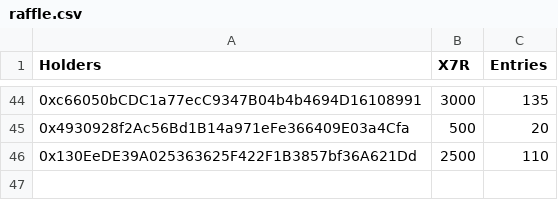
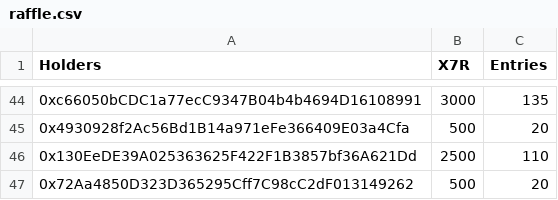
Before and after one commit to dyslexia/telegram-bot, a CSV file: raffle.csv, drawn as a sheet; only a part is shown, gaps mark what is left out.

Commit message:
feat: raffle giveaway

```diff
--- a/raffle.csv
+++ b/raffle.csv
@@ -46 +46,2 @@ Holders,X7R,Entries
 0x130EeDE39A025363625F422F1B3857bf36A621Dd,2500,110
+0x72Aa4850D323D365295Cff7C98cC2dF013149262,500,20
```
Also changed, not shown: 1 other file.
